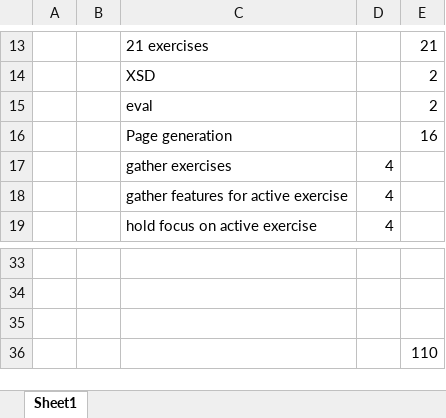
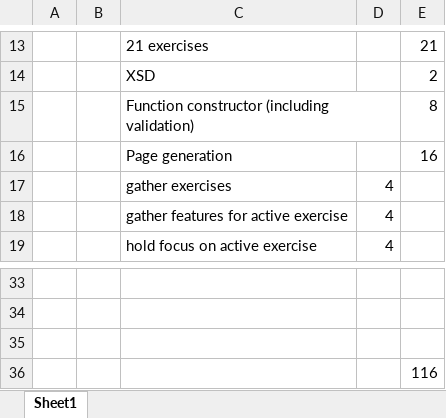
Before and after one commit to mikedamay/snippets, an Excel workbook: estimates.xlsx, sheet Sheet1, drawn as a sheet; only a part is shown, gaps mark what is left out; values as stored, in another font and other column widths than the file's, no borders; removed rows and columns are numbered as before the commit, all else as after; the diff names each change by its address in the sheet, - before the commit and + after, or states it on an @@ line.

```diff
--- a/estimates.xlsx (sheet Sheet1)
+++ b/estimates.xlsx (sheet Sheet1)
-row 15:  |  | eval |  | 2
+row 15:  |  | Function constructor (including validation) |  | 8
-E36: 110
+E36: 116
```
Also changed, not shown: 3 other files.
